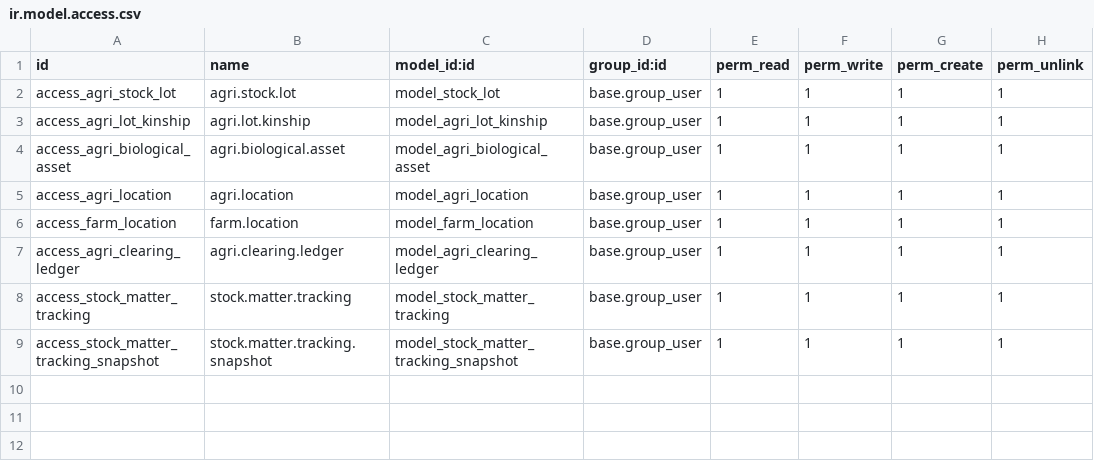
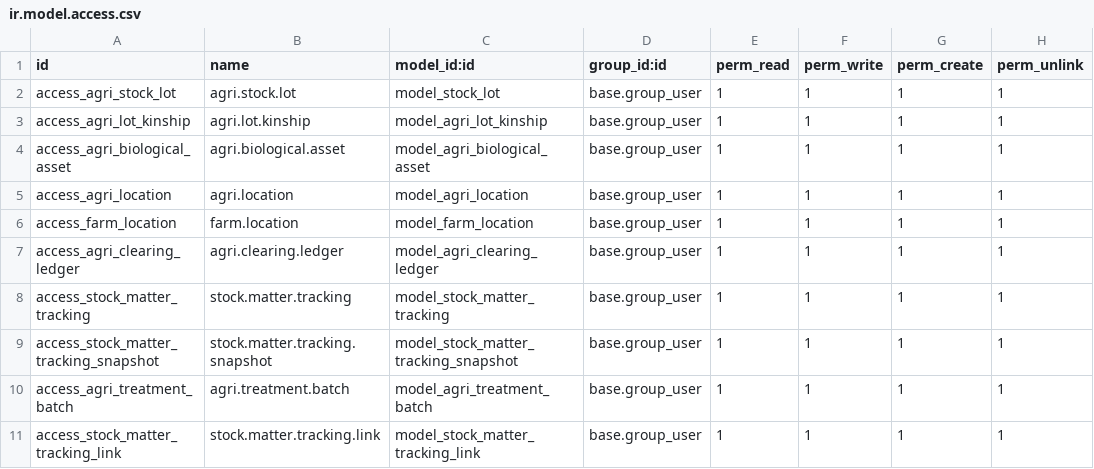
Before and after one commit to jeffery9/odoo-farm, a CSV file: farm_core/security/ir.model.access.csv, drawn as a sheet.

Commit message:
feat(mrp): de-industrialize SFC to agri.treatment.batch and implement graph traceability

```diff
--- a/farm_core/security/ir.model.access.csv
+++ b/farm_core/security/ir.model.access.csv
@@ -9 +9,3 @@ access_stock_matter_tracking,stock.matter.tracking,model_stock_matter_tracking,b
 access_stock_matter_tracking_snapshot,stock.matter.tracking.snapshot,model_stock_matter_tracking_snapshot,base.group_user,1,1,1,1
+access_agri_treatment_batch,agri.treatment.batch,model_agri_treatment_batch,base.group_user,1,1,1,1
+access_stock_matter_tracking_link,stock.matter.tracking.link,model_stock_matter_tracking_link,base.group_user,1,1,1,1
```
Also changed, not shown: 11 other files.
